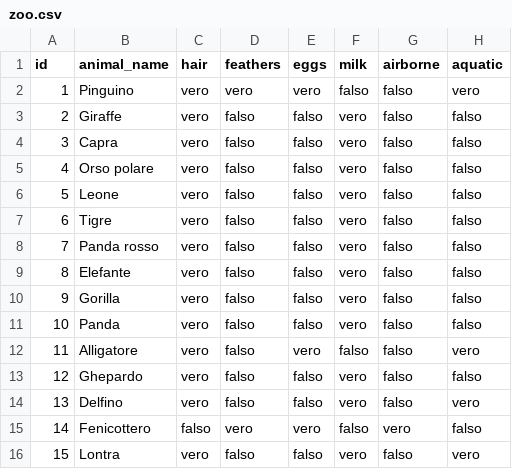
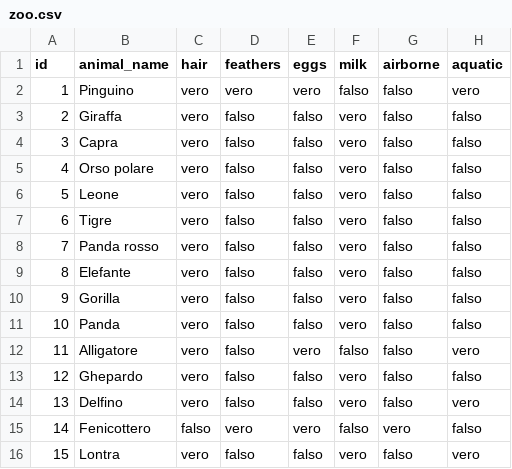
Before and after one commit to chen-yixin-04/progetto_fine_anno, a CSV file: zoo.csv, drawn as a sheet; only a part is shown; the diff names each change by its address in the sheet, - before the commit and + after, or states it on an @@ line.

```diff
--- a/zoo.csv
+++ b/zoo.csv
-B3 (animal_name): Giraffe
+B3 (animal_name): Giraffa
```
Also changed, not shown: 17 other files.
